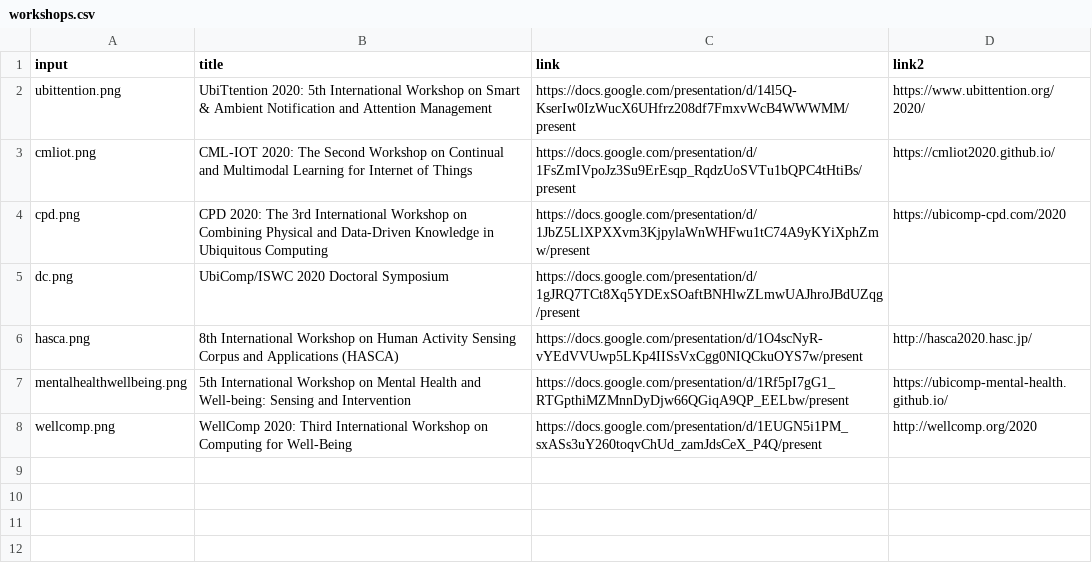
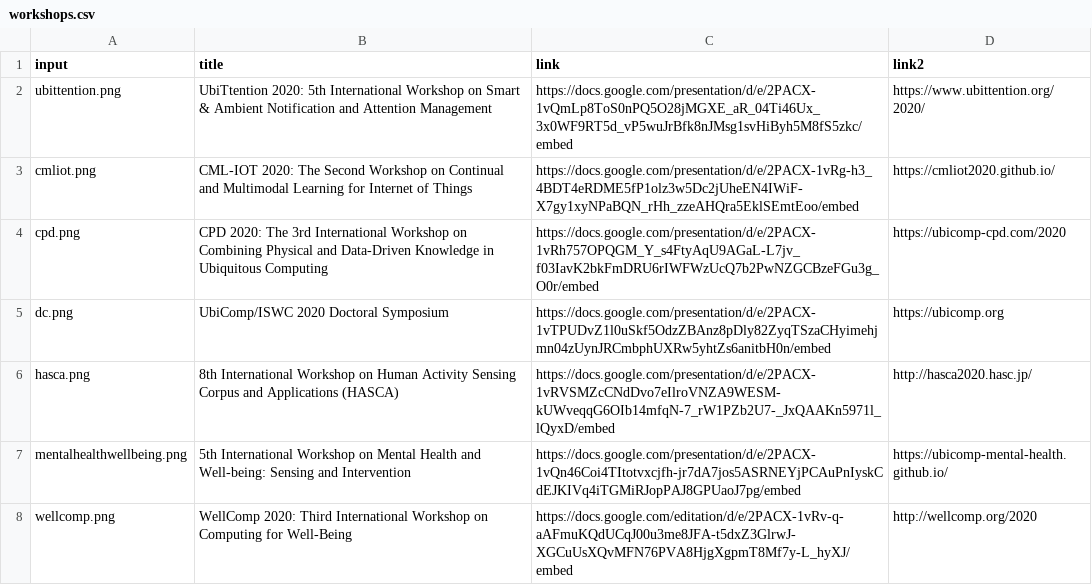
Before and after one commit to ubicomp2020/social, a CSV file: scripts/generate-workshop-folder/workshops.csv, drawn as a sheet.

```diff
--- a/scripts/generate-workshop-folder/workshops.csv
+++ b/scripts/generate-workshop-folder/workshops.csv
@@ -1,8 +1,8 @@
 input,title,link,link2
-ubittention.png,UbiTtention 2020: 5th International Workshop on Smart & Ambient Notification and Attention Management,https://docs.google.com/presentation/d/14l5Q-KserIw0IzWucX6UHfrz208df7FmxvWcB4WWWMM/present,https://www.ubittention.org/2020/
-cmliot.png,CML-IOT 2020: The Second Workshop on Continual and Multimodal Learning for Internet of Things,https://docs.google.com/presentation/d/1FsZmIVpoJz3Su9ErEsqp_RqdzUoSVTu1bQPC4tHtiBs/present,https://cmliot2020.github.io/
-cpd.png,CPD 2020: The 3rd International Workshop on Combining Physical and Data-Driven Knowledge in Ubiquitous Computing,https://docs.google.com/presentation/d/1JbZ5LlXPXXvm3KjpylaWnWHFwu1tC74A9yKYiXphZmw/present,https://ubicomp-cpd.com/2020
-dc.png,UbiComp/ISWC 2020 Doctoral Symposium,https://docs.google.com/presentation/d/1gJRQ7TCt8Xq5YDExSOaftBNHlwZLmwUAJhroJBdUZqg/present,
-hasca.png,8th International Workshop on Human Activity Sensing Corpus and Applications (HASCA),https://docs.google.com/presentation/d/1O4scNyR-vYEdVVUwp5LKp4IISsVxCgg0NIQCkuOYS7w/present,http://hasca2020.hasc.jp/
-mentalhealthwellbeing.png,5th International Workshop on Mental Health and Well-being: Sensing and Intervention,https://docs.google.com/presentation/d/1Rf5pI7gG1_RTGpthiMZMnnDyDjw66QGiqA9QP_EELbw/present,https://ubicomp-mental-health.github.io/
-wellcomp.png,WellComp 2020: Third International Workshop on Computing for Well-Being,https://docs.google.com/presentation/d/1EUGN5i1PM_sxASs3uY260toqvChUd_zamJdsCeX_P4Q/present,http://wellcomp.org/2020
+ubittention.png,UbiTtention 2020: 5th International Workshop on Smart & Ambient Notification and Attention Management,https://docs.google.com/presentation/d/e/2PACX-1vQmLp8ToS0nPQ5O28jMGXE_aR_04Ti46Ux_3x0WF9RT5d_vP5wuJrBfk8nJMsg1svHiByh5M8fS5zkc/embed,https://www.ubittention.org/2020/
+cmliot.png,CML-IOT 2020: The Second Workshop on Continual and Multimodal Learning for Internet of Things,https://docs.google.com/presentation/d/e/2PACX-1vRg-h3_4BDT4eRDME5fP1olz3w5Dc2jUheEN4IWiF-X7gy1xyNPaBQN_rHh_zzeAHQra5EklSEmtEoo/embed,https://cmliot2020.github.io/
+cpd.png,CPD 2020: The 3rd International Workshop on Combining Physical and Data-Driven Knowledge in Ubiquitous Computing,https://docs.google.com/presentation/d/e/2PACX-1vRh757OPQGM_Y_s4FtyAqU9AGaL-L7jv_f03IavK2bkFmDRU6rIWFWzUcQ7b2PwNZGCBzeFGu3g_O0r/embed,https://ubicomp-cpd.com/2020
+dc.png,UbiComp/ISWC 2020 Doctoral Symposium,https://docs.google.com/presentation/d/e/2PACX-1vTPUDvZ1l0uSkf5OdzZBAnz8pDly82ZyqTSzaCHyimehjmn04zUynJRCmbphUXRw5yhtZs6anitbH0n/embed,https://ubicomp.org
+hasca.png,8th International Workshop on Human Activity Sensing Corpus and Applications (HASCA),https://docs.google.com/presentation/d/e/2PACX-1vRVSMZcCNdDvo7eIlroVNZA9WESM-kUWveqqG6OIb14mfqN-7_rW1PZb2U7-_JxQAAKn5971l_lQyxD/embed,http://hasca2020.hasc.jp/
+mentalhealthwellbeing.png,5th International Workshop on Mental Health and Well-being: Sensing and Intervention,https://docs.google.com/presentation/d/e/2PACX-1vQn46Coi4TItotvxcjfh-jr7dA7jos5ASRNEYjPCAuPnIyskCdEJKIVq4iTGMiRJopPAJ8GPUaoJ7pg/embed,https://ubicomp-mental-health.github.io/
+wellcomp.png,WellComp 2020: Third International Workshop on Computing for Well-Being,https://docs.google.com/editation/d/e/2PACX-1vRv-q-aAFmuKQdUCqJ00u3me8JFA-t5dxZ3GlrwJ-XGCuUsXQvMFN76PVA8HjgXgpmT8Mf7y-L_hyXJ/embed,http://wellcomp.org/2020
```
Also changed, not shown: 8 other files.
